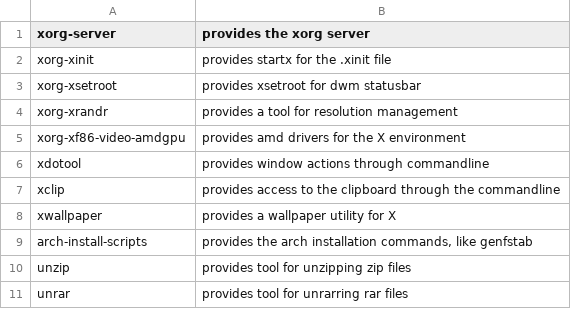
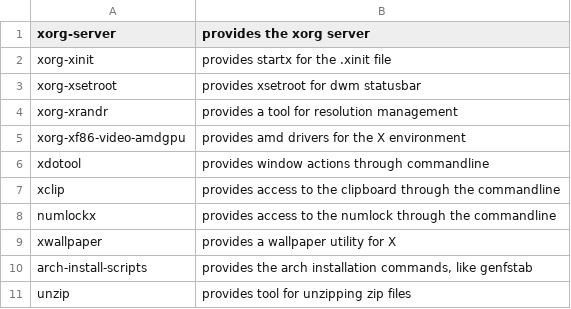
Before and after one commit to norman-pkgs/package-menu, a CSV file: pacman-packages.csv, drawn as a sheet; only a part is shown; the shorter side is filled out with more unchanged rows.

Commit message:
added packages

```diff
--- a/pacman-packages.csv
+++ b/pacman-packages.csv
@@ -7,2 +7,3 @@ xdotool,"provides window actions through commandline"
 xclip,"provides access to the clipboard through the commandline"
+numlockx,"provides access to the numlock through the commandline"
 xwallpaper,"provides a wallpaper utility for X"
```
